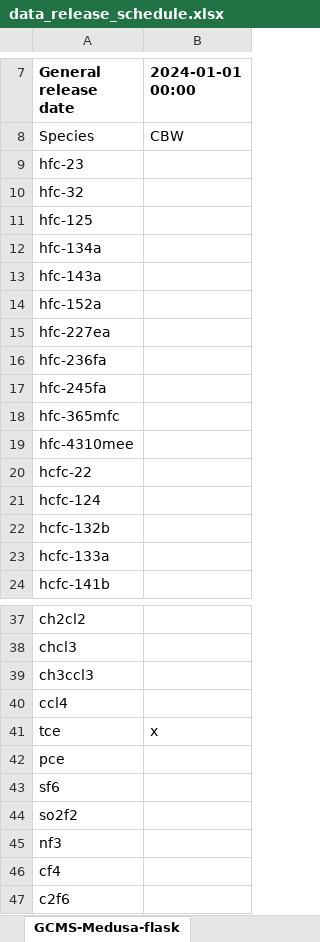
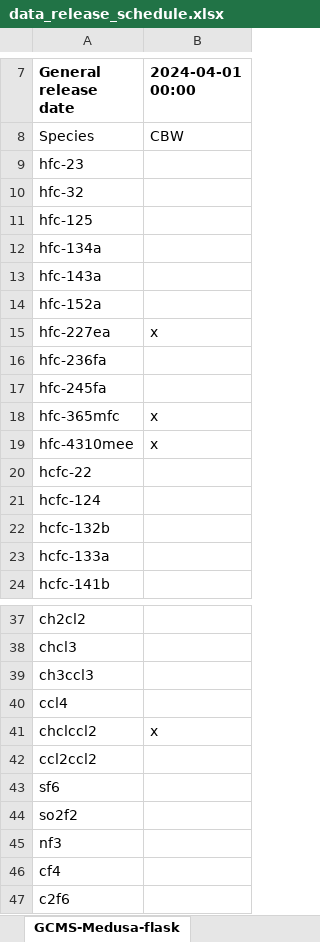
Before and after one commit to mrghg/cbw-flask-archive, an Excel workbook: data/cbwflask/data_release_schedule.xlsx, sheet GCMS-Medusa-flask, drawn as a sheet; only a part is shown, gaps mark what is left out; values as stored, in another font and other column widths than the file's, no borders; the diff names each change by its address in the sheet, - before the commit and + after, or states it on an @@ line.

```diff
--- a/data/cbwflask/data_release_schedule.xlsx (sheet GCMS-Medusa-flask)
+++ b/data/cbwflask/data_release_schedule.xlsx (sheet GCMS-Medusa-flask)
-B7: 2024-01-01 00:00
+B7: 2024-04-01 00:00
-B15 (2024-04-01 00:00): (empty)
+B15 (2024-04-01 00:00): x
-B18:B19 (2024-04-01 00:00): (empty)
+B18:B19 (2024-04-01 00:00): x
-A41 (General release date): tce
+A41 (General release date): chclccl2
-A42 (General release date): pce
+A42 (General release date): ccl2ccl2
```
Also changed, not shown: 4 other files.
